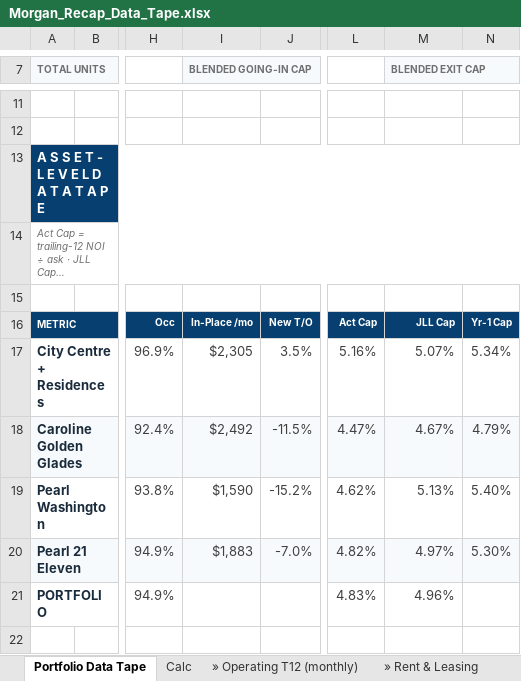
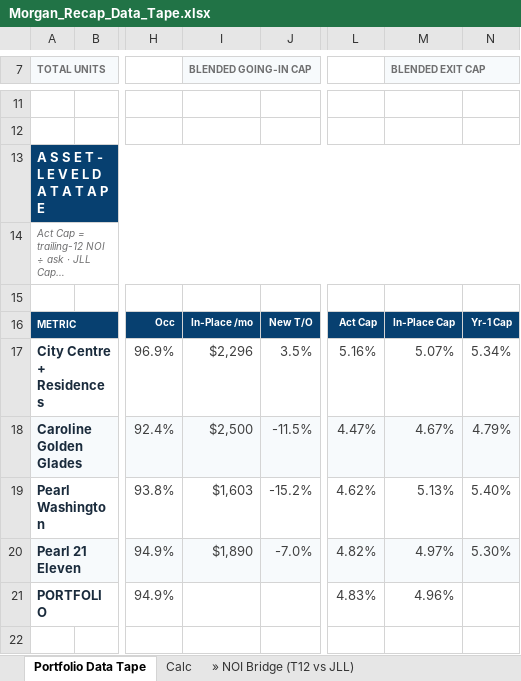
Before and after one commit to rich-f-ritter/Morgan-Recap, an Excel workbook: output/Morgan_Recap_Data_Tape.xlsx, sheet Portfolio Data Tape, drawn as a sheet; only a part is shown, gaps mark what is left out; long unchanged cells end in …; values as stored, in another font and other column widths than the file's, no borders; the diff names each change by its address in the sheet, - before the commit and + after, or states it on an @@ line.

```diff
--- a/output/Morgan_Recap_Data_Tape.xlsx (sheet Portfolio Data Tape)
+++ b/output/Morgan_Recap_Data_Tape.xlsx (sheet Portfolio Data Tape)
+sheet tab: » NOI Bridge (T12 vs JLL)
-M16 (BLENDED EXIT CAP): JLL Cap
+M16 (BLENDED EXIT CAP): In-Place Cap
-I17 (BLENDED GOING-IN CAP): $2,305
+I17 (BLENDED GOING-IN CAP): $2,296
-I18 (BLENDED GOING-IN CAP): $2,492
+I18 (BLENDED GOING-IN CAP): $2,500
-I19 (BLENDED GOING-IN CAP): $1,590
+I19 (BLENDED GOING-IN CAP): $1,603
-I20 (BLENDED GOING-IN CAP): $1,883
+I20 (BLENDED GOING-IN CAP): $1,890
```
Also changed, not shown: sheet » Demographics, sheet » Rent & Leasing, other sheet tabs, 11 other files.
